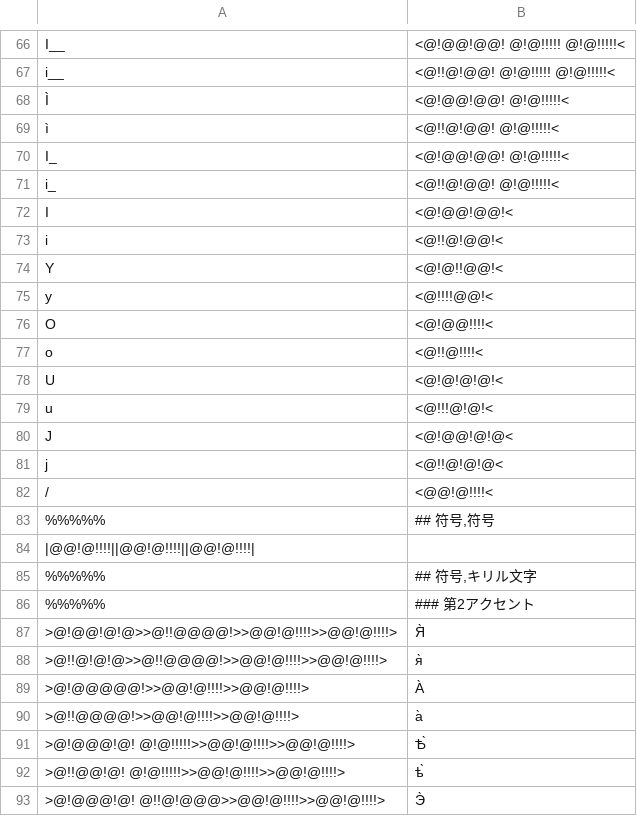
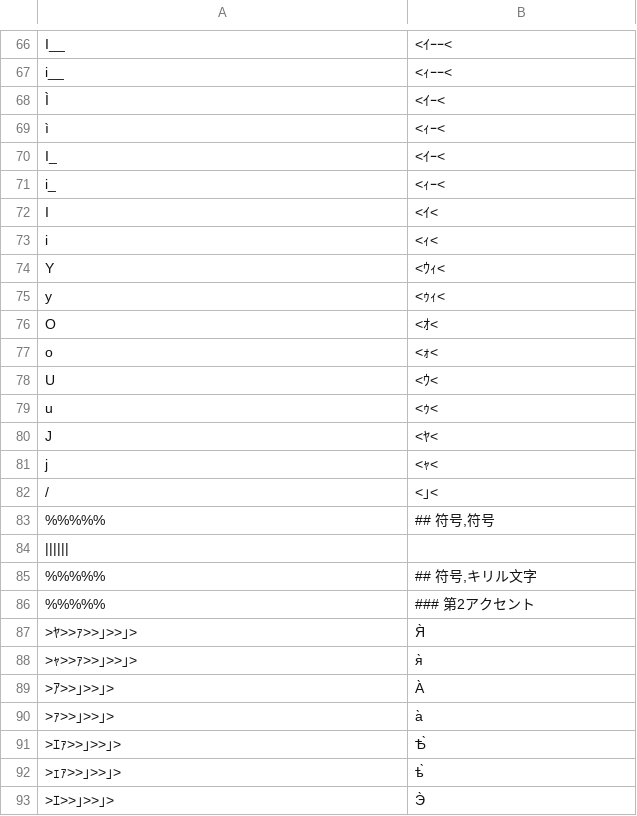
Before and after one commit to hulinguistics/huling, a TSV file: src/public/conv/rus.tsv, drawn as a sheet; only a part is shown, gaps mark what is left out; the diff covers the shown part only; the diff names each change by its address in the sheet, - before the commit and + after, or states it on an @@ line.

```diff
--- a/src/public/conv/rus.tsv
+++ b/src/public/conv/rus.tsv
-B66: <@!@@!@@! @!@!!!!! @!@!!!!!<
+B66: <ｲｰｰ<
-B67: <@!!@!@@! @!@!!!!! @!@!!!!!<
+B67: <ｨｰｰ<
-B68: <@!@@!@@! @!@!!!!!<
+B68: <ｲｰ<
-B69: <@!!@!@@! @!@!!!!!<
+B69: <ｨｰ<
-B70: <@!@@!@@! @!@!!!!!<
+B70: <ｲｰ<
-B71: <@!!@!@@! @!@!!!!!<
+B71: <ｨｰ<
-B72: <@!@@!@@!<
+B72: <ｲ<
-B73: <@!!@!@@!<
+B73: <ｨ<
-B74: <@!@!!@@!<
+B74: <ｳｨ<
-B75: <@!!!!@@!<
+B75: <ｩｨ<
-B76: <@!@@!!!!<
+B76: <ｵ<
-B77: <@!!@!!!!<
+B77: <ｫ<
-B78: <@!@!@!@!<
+B78: <ｳ<
-B79: <@!!!@!@!<
+B79: <ｩ<
-B80: <@!@@!@!@<
+B80: <ﾔ<
-B81: <@!!@!@!@<
+B81: <ｬ<
-B82: <@@!@!!!!<
+B82: <｣<
-A84: |@@!@!!!!||@@!@!!!!||@@!@!!!!|
+A84: ||||||
-A87: >@!@@!@!@>>@!!@@@@!>>@@!@!!!!>>@@!@!!!!>
+A87: >ﾔ>>ｧ>>｣>>｣>
-A88: >@!!@!@!@>>@!!@@@@!>>@@!@!!!!>>@@!@!!!!>
+A88: >ｬ>>ｧ>>｣>>｣>
-A89: >@!@@@@@!>>@@!@!!!!>>@@!@!!!!>
+A89: >ｱ>>｣>>｣>
-A90: >@!!@@@@!>>@@!@!!!!>>@@!@!!!!>
+A90: >ｧ>>｣>>｣>
-A91: >@!@@@!@! @!@!!!!!>>@@!@!!!!>>@@!@!!!!>
+A91: >ｴｧ>>｣>>｣>
-A92: >@!!@@!@! @!@!!!!!>>@@!@!!!!>>@@!@!!!!>
+A92: >ｪｧ>>｣>>｣>
-A93: >@!@@@!@! @!!@!@@@>>@@!@!!!!>>@@!@!!!!>
+A93: >ｴ>>｣>>｣>
```
Also changed, not shown: 122 edited cells elsewhere in this file, src/public/conv/grc.tsv, 3 other files.
